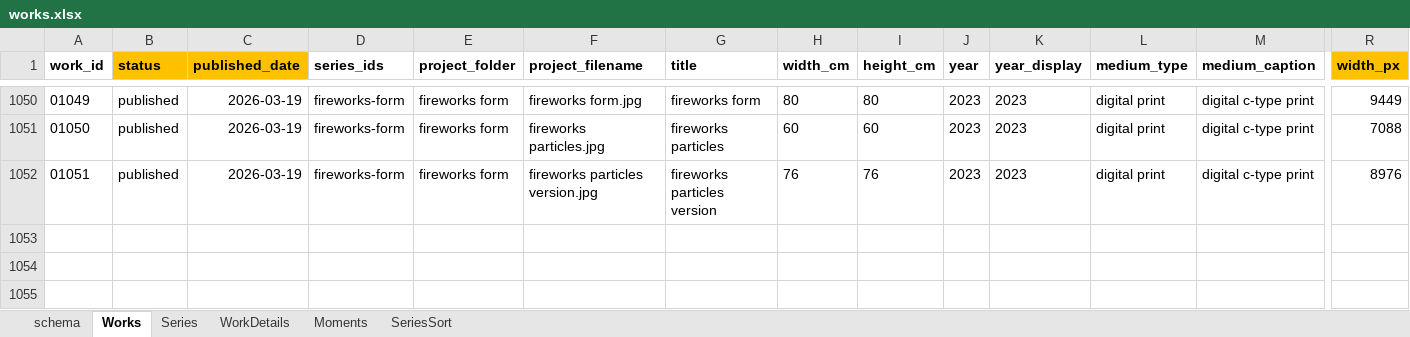
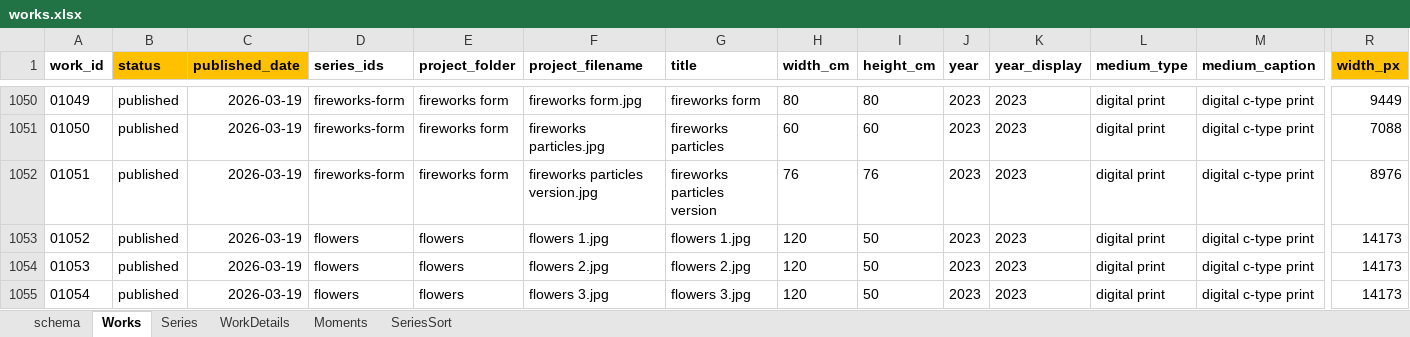
Before and after one commit to dotlineform/dotlineform-site, an Excel workbook: data/works.xlsx, sheet Works, drawn as a sheet; only a part is shown, gaps mark what is left out; values as stored, in another font and other column widths than the file's, no borders; rows hold the shown columns only; the diff names each change by its address in the sheet, - before the commit and + after, or states it on an @@ line.

Commit message:
published work

```diff
--- a/data/works.xlsx (sheet Works)
+++ b/data/works.xlsx (sheet Works)
+row 1053: 01052 | published | 2026-03-19 | flowers | flowers | flowers 1.jpg | flowers 1.jpg | 120 | 50 | 2023 | 2023 | digital print | digital c-type print | 14173
+row 1054: 01053 | published | 2026-03-19 | flowers | flowers | flowers 2.jpg | flowers 2.jpg | 120 | 50 | 2023 | 2023 | digital print | digital c-type print | 14173
+row 1055: 01054 | published | 2026-03-19 | flowers | flowers | flowers 3.jpg | flowers 3.jpg | 120 | 50 | 2023 | 2023 | digital print | digital c-type print | 14173
```
Also changed, not shown: sheet WorkDetails, sheet Series, 44 other files.
